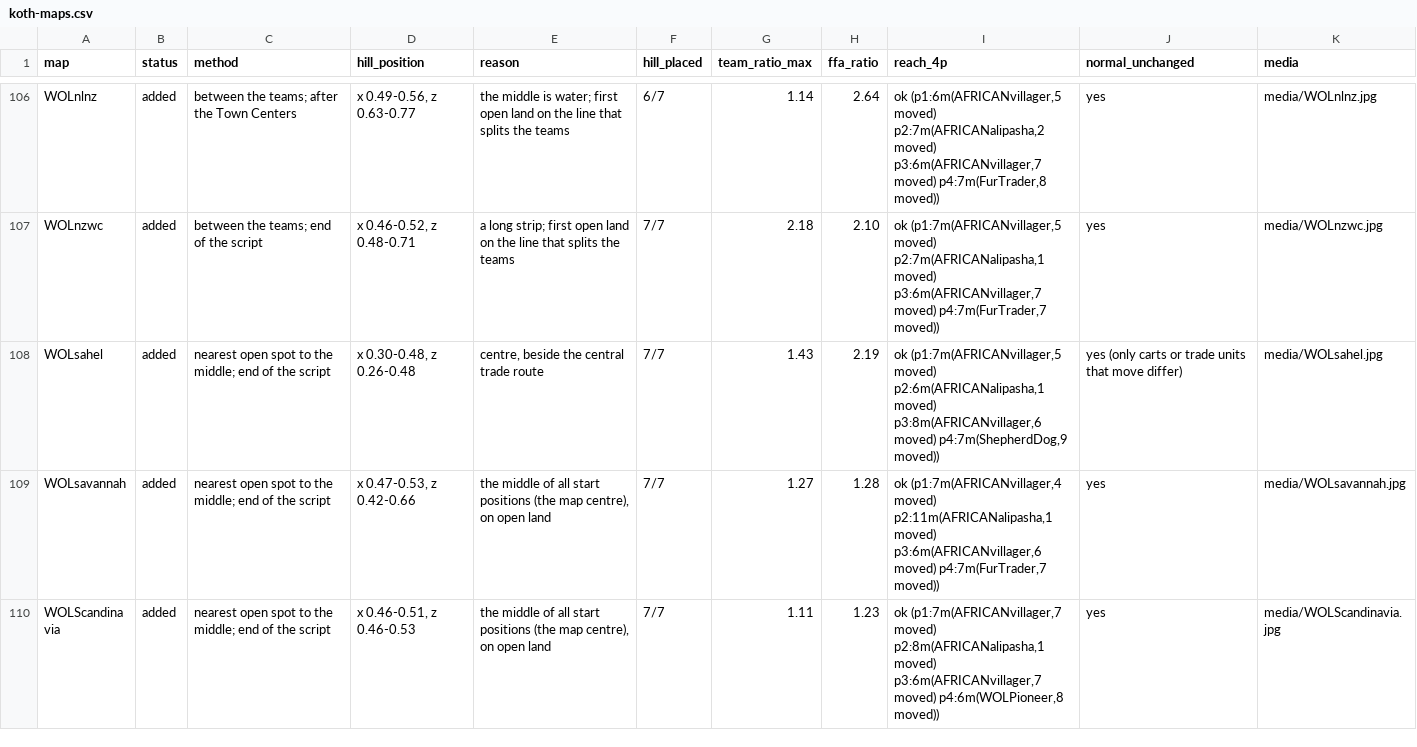
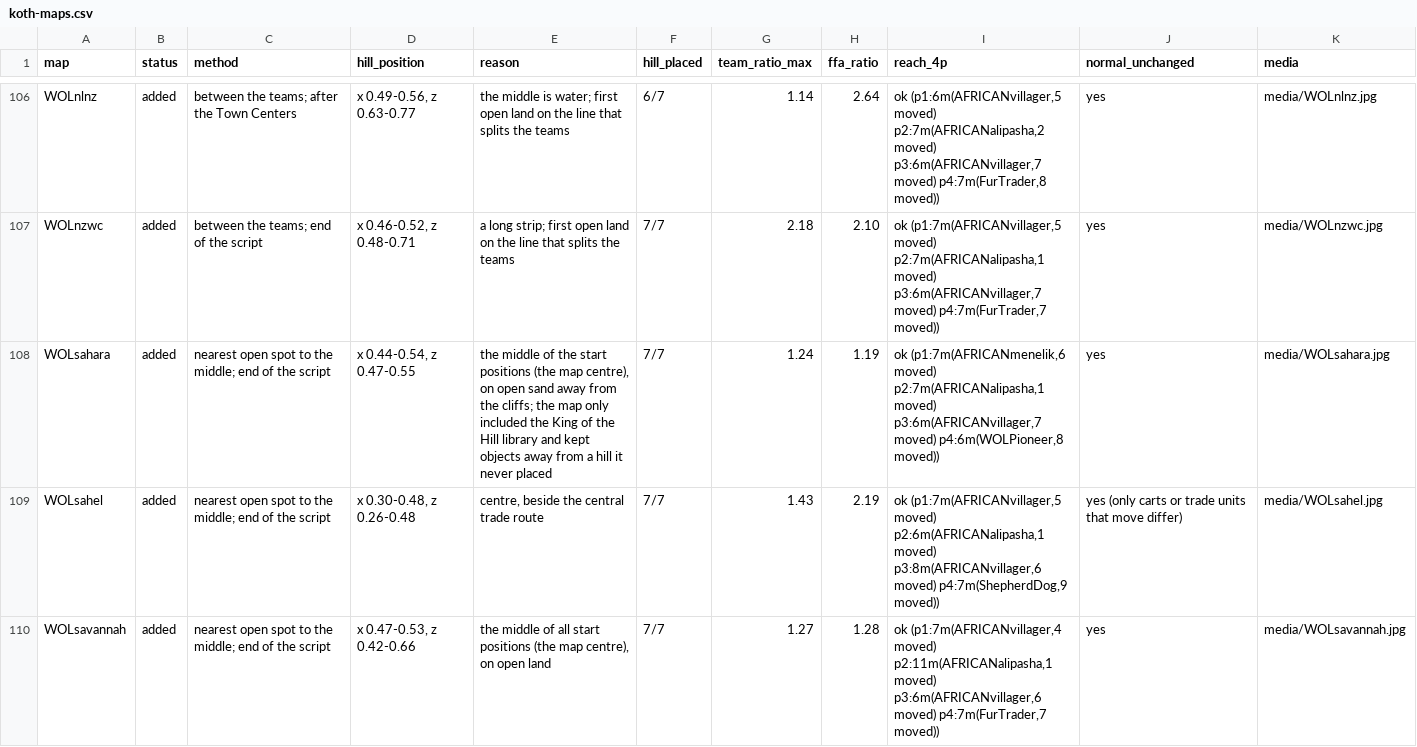
Before and after one commit to Gorgorito12/things-new, a CSV file: wol-fixes/maps-koth/koth-maps.csv, drawn as a sheet; only a part is shown, gaps mark what is left out; the shorter side is filled out with more unchanged rows.

```diff
--- a/wol-fixes/maps-koth/koth-maps.csv
+++ b/wol-fixes/maps-koth/koth-maps.csv
@@ -107,2 +107,3 @@ WOLnlnz,added,between the teams; after the Town Centers,"x 0.49-0.56, z 0.63-0.7
 WOLnzwc,added,between the teams; end of the script,"x 0.46-0.52, z 0.48-0.71",a long strip; first open land on the line that splits the teams,7/7,2.18,2.10,"ok (p1:7m(AFRICANvillager,5 moved) p2:7m(AFRICANalipasha,1 moved) p3:6m(AFRICANvillager,7 moved) p4:7m(FurTrader,7 moved))",yes,media/WOLnzwc.jpg
+WOLsahara,added,nearest open spot to the middle; end of the script,"x 0.44-0.54, z 0.47-0.55","the middle of the start positions (the map centre), on open sand away from the cliffs; the map only included the King of the Hill library and kept objects away from a hill it never placed",7/7,1.24,1.19,"ok (p1:7m(AFRICANmenelik,6 moved) p2:7m(AFRICANalipasha,1 moved) p3:6m(AFRICANvillager,7 moved) p4:6m(WOLPioneer,8 moved))",yes,media/WOLsahara.jpg
 WOLsahel,added,nearest open spot to the middle; end of the script,"x 0.30-0.48, z 0.26-0.48","centre, beside the central trade route",7/7,1.43,2.19,"ok (p1:7m(AFRICANvillager,5 moved) p2:6m(AFRICANalipasha,1 moved) p3:8m(AFRICANvillager,6 moved) p4:7m(ShepherdDog,9 moved))",yes (only carts or trade units that move differ),media/WOLsahel.jpg
```
Also changed, not shown: wol-fixes/map-descriptions/descriptions.csv, wol-fixes/map-descriptions/mapfacts.csv, 8 other files.
